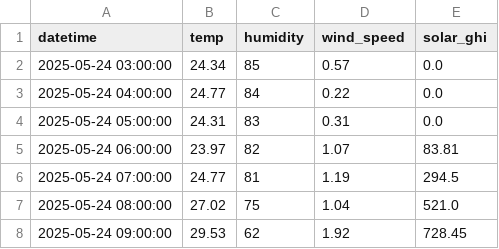
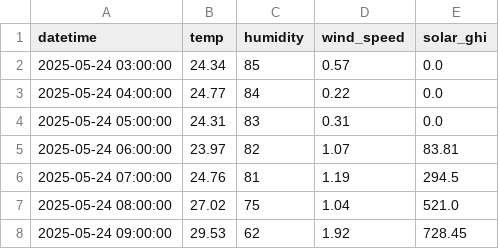
Before and after one commit to rachna-uva/heinecan, a CSV file: heat-stress-dashboard/monterrey_utci_inputs.csv, drawn as a sheet; only a part is shown.

```diff
--- a/heat-stress-dashboard/monterrey_utci_inputs.csv
+++ b/heat-stress-dashboard/monterrey_utci_inputs.csv
@@ -5,3 +5,3 @@ datetime,temp,humidity,wind_speed,solar_ghi
 2025-05-24 06:00:00,23.97,82,1.07,83.81
-2025-05-24 07:00:00,24.77,81,1.19,294.5
+2025-05-24 07:00:00,24.76,81,1.19,294.5
 2025-05-24 08:00:00,27.02,75,1.04,521.0
```
Also changed, not shown: heat-stress-dashboard/monterrey_hourly_weather.csv, heat-stress-dashboard/monterrey_utci_results.csv, 2 other files.
